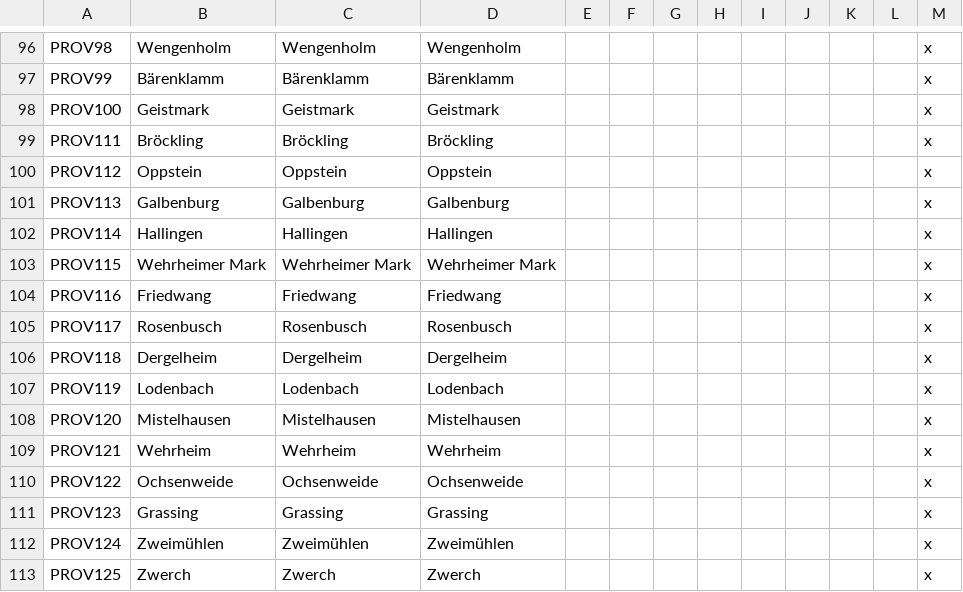
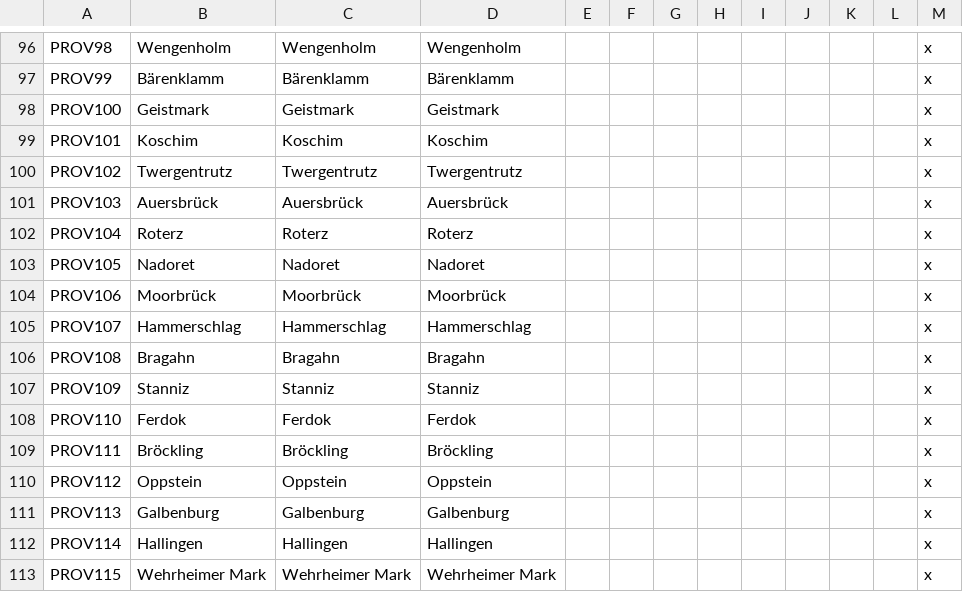
Before and after one commit to raykyn/DSA, a CSV file: localisation/0_Province_names.csv, drawn as a sheet; only a part is shown, gaps mark what is left out; the shorter side is filled out with more unchanged rows; the diff names each change by its address in the sheet, - before the commit and + after, or states it on an @@ line.

```diff
--- a/localisation/0_Province_names.csv
+++ b/localisation/0_Province_names.csv
+row 99: PROV101 | Koschim | Koschim | Koschim |  |  |  |  |  |  |  |  | x
+row 100: PROV102 | Twergentrutz | Twergentrutz | Twergentrutz |  |  |  |  |  |  |  |  | x
+row 101: PROV103 | Auersbrück | Auersbrück | Auersbrück |  |  |  |  |  |  |  |  | x
+row 102: PROV104 | Roterz | Roterz | Roterz |  |  |  |  |  |  |  |  | x
+row 103: PROV105 | Nadoret | Nadoret | Nadoret |  |  |  |  |  |  |  |  | x
+row 104: PROV106 | Moorbrück | Moorbrück | Moorbrück |  |  |  |  |  |  |  |  | x
+row 105: PROV107 | Hammerschlag | Hammerschlag | Hammerschlag |  |  |  |  |  |  |  |  | x
+row 106: PROV108 | Bragahn | Bragahn | Bragahn |  |  |  |  |  |  |  |  | x
+row 107: PROV109 | Stanniz | Stanniz | Stanniz |  |  |  |  |  |  |  |  | x
+row 108: PROV110 | Ferdok | Ferdok | Ferdok |  |  |  |  |  |  |  |  | x
```
Also changed, not shown: localisation/0_Barony_names.csv, localisation/0_County_names.csv, 39 other files.
